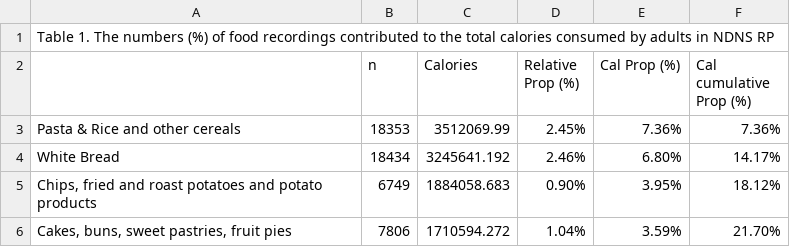
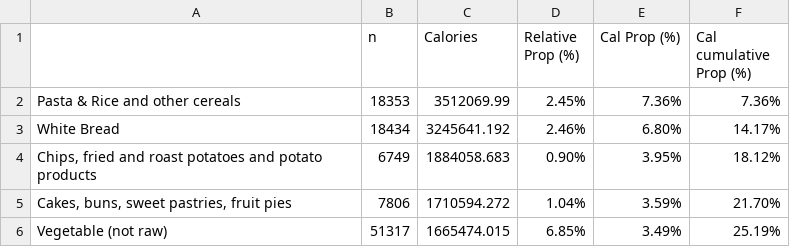
Before and after one commit to winterwang/TestReDOC, a CSV file: table/TableFoodGroup.csv, drawn as a sheet; only a part is shown; the shorter side is filled out with more unchanged rows.

Commit message:
tables added

```diff
--- a/table/TableFoodGroup.csv
+++ b/table/TableFoodGroup.csv
@@ -1,2 +1 @@
-Table 1. The numbers (%) of food recordings contributed to the total calories consumed by adults in NDNS RP,,,,,
 ,n,Calories,Relative Prop (%),Cal Prop (%),Cal cumulative Prop (%)
```
Also changed, not shown: 5 other files.
